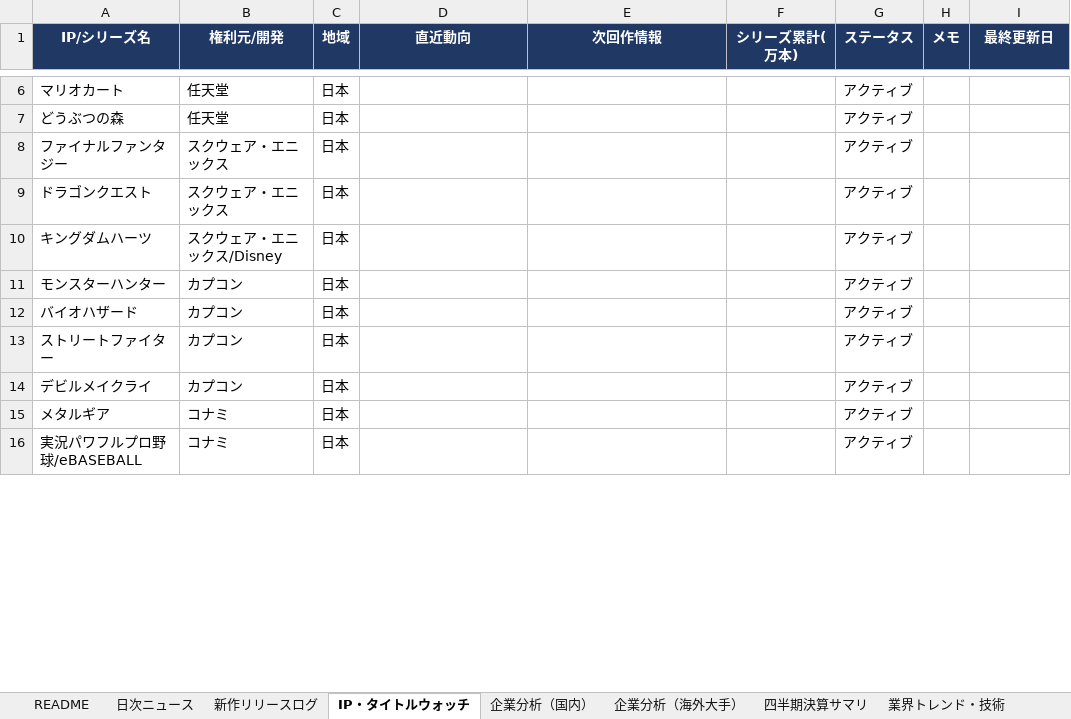
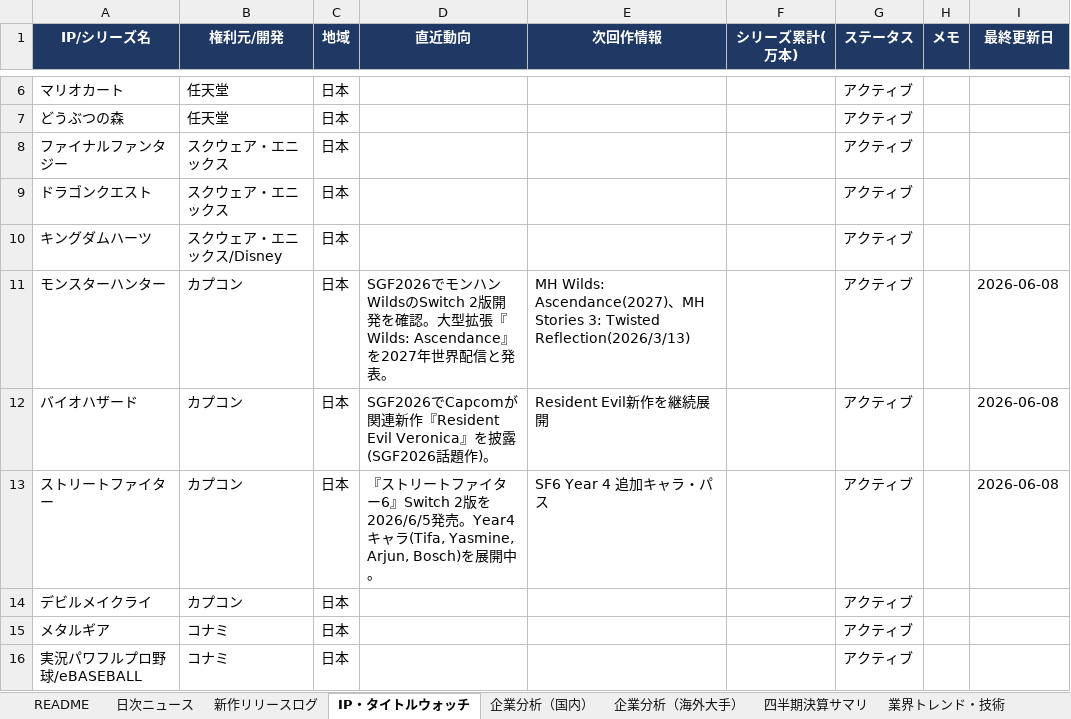
Before and after one commit to norimichitakesue2/game-industry-tracker, an Excel workbook: master/ゲーム業界・時事情報収集.xlsx, sheet IP・タイトルウォッチ, drawn as a sheet; only a part is shown, gaps mark what is left out; values as stored, in another font and other column widths than the file's, no borders; the diff covers the shown part only; the diff names each change by its address in the sheet, - before the commit and + after, or states it on an @@ line.

```diff
--- a/master/ゲーム業界・時事情報収集.xlsx (sheet IP・タイトルウォッチ)
+++ b/master/ゲーム業界・時事情報収集.xlsx (sheet IP・タイトルウォッチ)
-D11 (直近動向): (empty)
+D11 (直近動向): SGF2026でモンハンWildsのSwitch 2版開発を確認。大型拡張『Wilds: Ascendance』を2027年世界配信と発表。
-E11 (次回作情報): (empty)
+E11 (次回作情報): MH Wilds: Ascendance(2027)、MH Stories 3: Twisted Reflection(2026/3/13)
-I11:I13 (最終更新日): (empty)
+I11:I13 (最終更新日): 2026-06-08
-D12 (直近動向): (empty)
+D12 (直近動向): SGF2026でCapcomが関連新作『Resident Evil Veronica』を披露(SGF2026話題作)。
-E12 (次回作情報): (empty)
+E12 (次回作情報): Resident Evil新作を継続展開
-D13 (直近動向): (empty)
+D13 (直近動向): 『ストリートファイター6』Switch 2版を2026/6/5発売。Year4キャラ(Tifa, Yasmine, Arjun, Bosch)を展開中。
-E13 (次回作情報): (empty)
+E13 (次回作情報): SF6 Year 4 追加キャラ・パス
```
Also changed, not shown: 27 edited cells elsewhere in this sheet, sheet 企業分析（国内）, sheet 企業分析（海外大手）, 26 other files.
